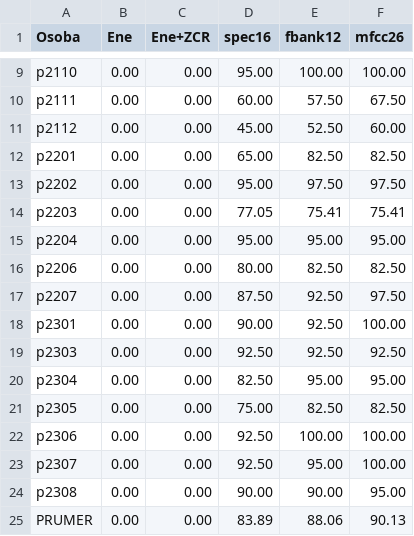
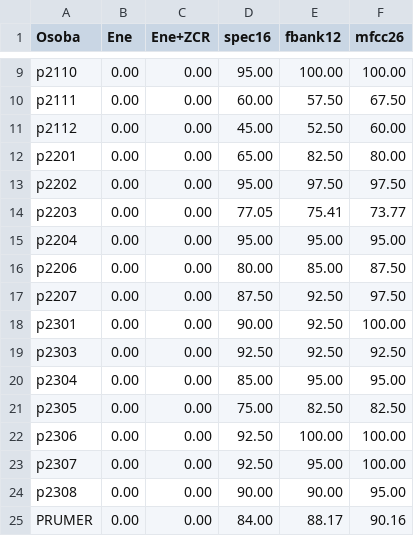
Before and after one commit to SafarikDavid/TUL_Ing, a CSV file: 2/PZR/Cv/03-04/Rozpoznavac/Results.csv, drawn as a sheet; only a part is shown, gaps mark what is left out.

```diff
--- a/2/PZR/Cv/03-04/Rozpoznavac/Results.csv
+++ b/2/PZR/Cv/03-04/Rozpoznavac/Results.csv
@@ -11,7 +11,7 @@ p2111,0.00,0.00,60.00,57.50,67.50
 p2112,0.00,0.00,45.00,52.50,60.00
-p2201,0.00,0.00,65.00,82.50,82.50
+p2201,0.00,0.00,65.00,82.50,80.00
 p2202,0.00,0.00,95.00,97.50,97.50
-p2203,0.00,0.00,77.05,75.41,75.41
+p2203,0.00,0.00,77.05,75.41,73.77
 p2204,0.00,0.00,95.00,95.00,95.00
-p2206,0.00,0.00,80.00,82.50,82.50
+p2206,0.00,0.00,80.00,85.00,87.50
 p2207,0.00,0.00,87.50,92.50,97.50
@@ -19,3 +19,3 @@ p2301,0.00,0.00,90.00,92.50,100.00
 p2303,0.00,0.00,92.50,92.50,92.50
-p2304,0.00,0.00,82.50,95.00,95.00
+p2304,0.00,0.00,85.00,95.00,95.00
 p2305,0.00,0.00,75.00,82.50,82.50
@@ -24,2 +24,2 @@ p2307,0.00,0.00,92.50,95.00,100.00
 p2308,0.00,0.00,90.00,90.00,95.00
-PRUMER,0.00,0.00,83.89,88.06,90.13
+PRUMER,0.00,0.00,84.00,88.17,90.16
```
Also changed, not shown: 2 other files.
